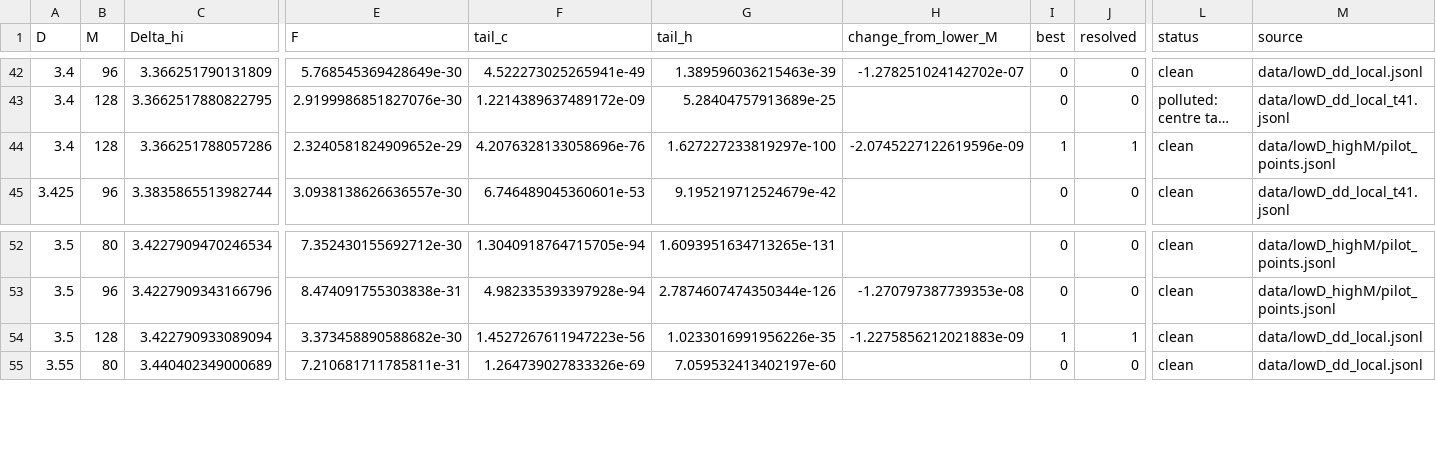
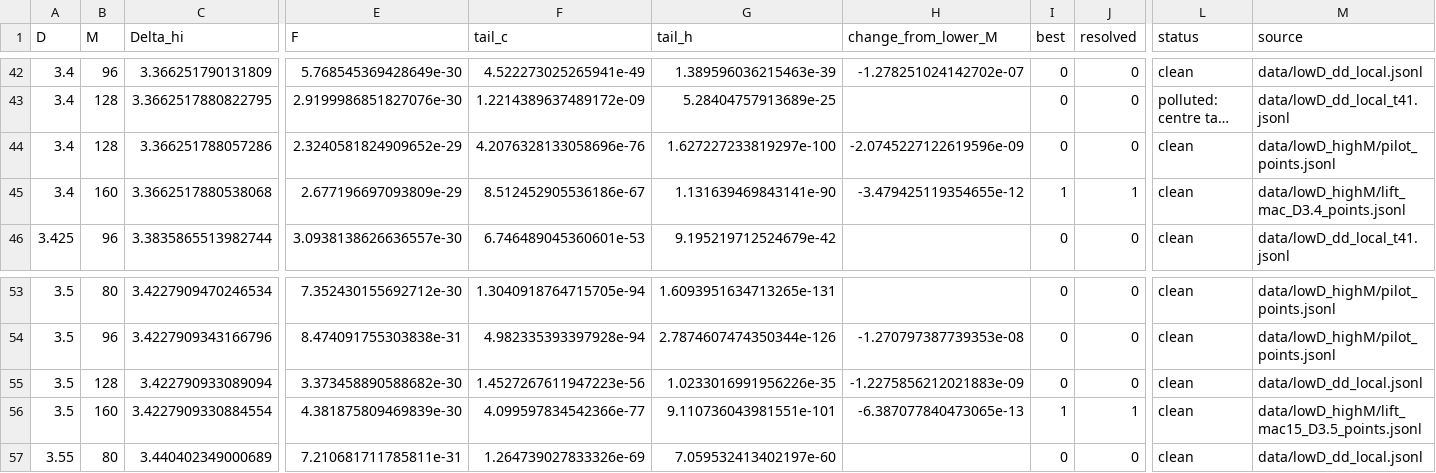
Before and after one commit to nmoinvaz/choptuik-large-d, a CSV file: hp/data/delta_dd_lowD.csv, drawn as a sheet; only a part is shown, gaps mark what is left out; long unchanged cells end in …; addresses are those after the commit; rows hold the shown columns only; the diff names each change by its address in the sheet, - before the commit and + after, or states it on an @@ line.

```diff
--- a/hp/data/delta_dd_lowD.csv
+++ b/hp/data/delta_dd_lowD.csv
-I44 (best): 1
+I44 (best): 0
-J44 (resolved): 1
+J44 (resolved): 0
+row 45: 3.4 | 160 | 3.3662517880538068 | 2.677196697093809e-29 | 8.512452905536186e-67 | 1.131639469843141e-90 | -3.479425119354655e-12 | 1 | 1 | clean | data/lowD_highM/lift_mac_D3.4_points.jsonl
-I55 (best): 1
+I55 (best): 0
-J55 (resolved): 1
+J55 (resolved): 0
+row 56: 3.5 | 160 | 3.4227909330884554 | 4.381875809469839e-30 | 4.099597834542366e-77 | 9.110736043981551e-101 | -6.387077840473065e-13 | 1 | 1 | clean | data/lowD_highM/lift_mac15_D3.5_points.jsonl
```
Also changed, not shown: hp/data/delta_dd.csv, 3 other files.
